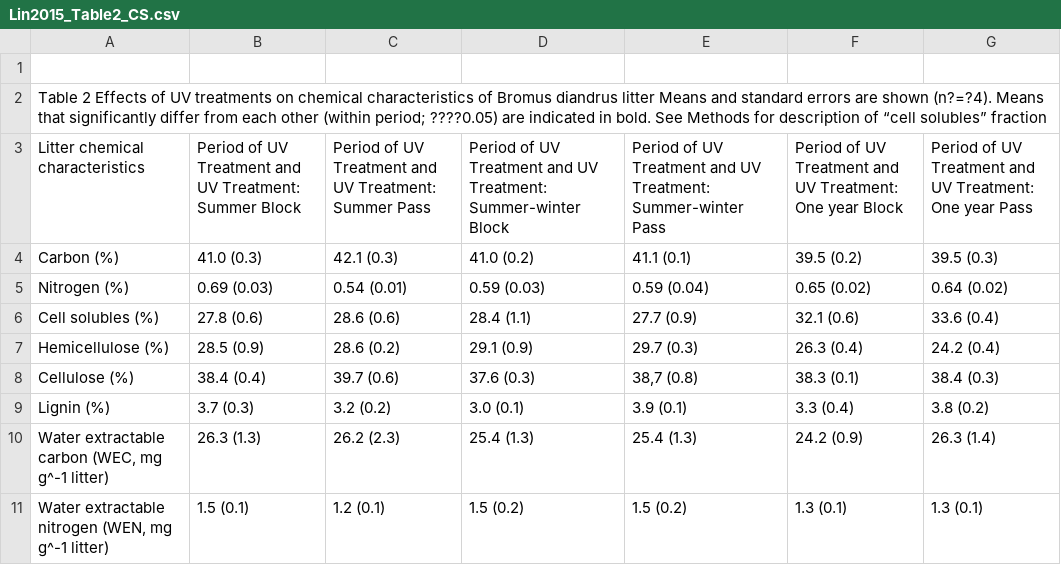
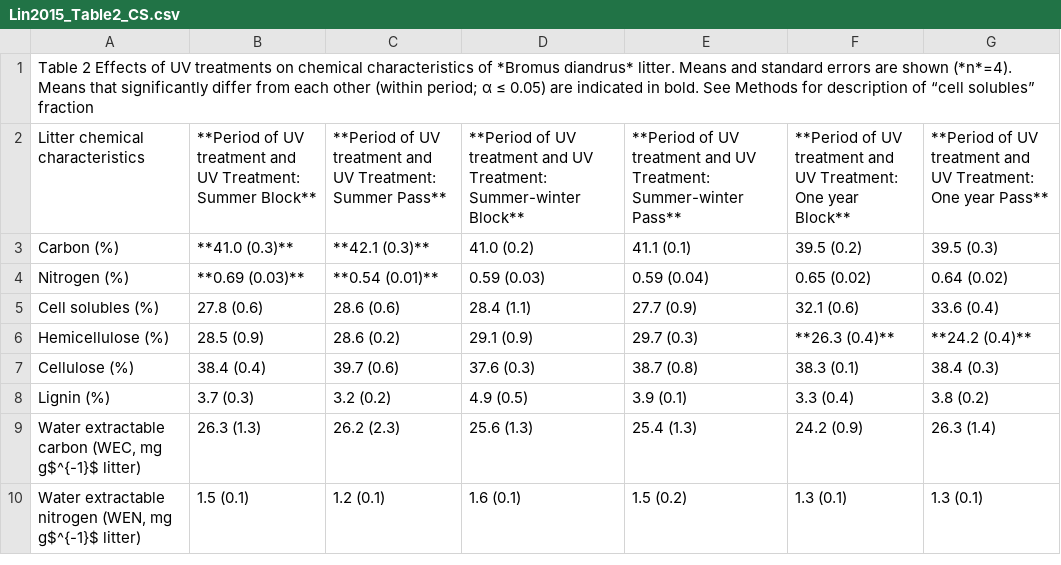
Before and after one commit to ktoddbrown/SoilDRaH, a CSV file: 01_DataRescue/Lin2015/temp/Lin2015_Table2_CS.csv, drawn as a sheet.

```diff
--- a/01_DataRescue/Lin2015/temp/Lin2015_Table2_CS.csv
+++ b/01_DataRescue/Lin2015/temp/Lin2015_Table2_CS.csv
@@ -1,11 +1,10 @@
-,,,,,,
-Table 2 Effects of UV treatments on chemical characteristics of Bromus diandrus litter Means and standard errors are shown (n?=?4). Means that significantly differ from each other (within period; ????0.05) are indicated in bold. See Methods for description of “cell solubles” fraction,,,,,,
-Litter chemical characteristics,Period of UV Treatment and UV Treatment: Summer Block,Period of UV Treatment and UV Treatment: Summer Pass,Period of UV Treatment and UV Treatment: Summer-winter Block,Period of UV Treatment and UV Treatment: Summer-winter Pass,Period of UV Treatment and UV Treatment: One year Block,Period of UV Treatment and UV Treatment: One year Pass
-Carbon (%),41.0 (0.3),42.1 (0.3),41.0 (0.2),41.1 (0.1),39.5 (0.2),39.5 (0.3)
-Nitrogen (%),0.69 (0.03),0.54 (0.01),0.59 (0.03),0.59 (0.04),0.65 (0.02),0.64 (0.02)
+Table 2 Effects of UV treatments on chemical characteristics of *Bromus diandrus* litter. Means and standard errors are shown (*n*=4). Means that significantly differ from each other (within period; α ≤ 0.05) are indicated in bold. See Methods for description of “cell solubles” fraction,,,,,,
+Litter chemical characteristics,**Period of UV treatment and UV Treatment: Summer Block**,**Period of UV treatment and UV Treatment: Summer Pass**,**Period of UV treatment and UV Treatment: Summer-winter Block**,**Period of UV treatment and UV Treatment: Summer-winter Pass**,**Period of UV treatment and UV Treatment: One year Block**,**Period of UV treatment and UV Treatment: One year Pass**
+Carbon (%),**41.0 (0.3)**,**42.1 (0.3)**,41.0 (0.2),41.1 (0.1),39.5 (0.2),39.5 (0.3)
+Nitrogen (%),**0.69 (0.03)**,**0.54 (0.01)**,0.59 (0.03),0.59 (0.04),0.65 (0.02),0.64 (0.02)
 Cell solubles (%),27.8 (0.6),28.6 (0.6),28.4 (1.1),27.7 (0.9),32.1 (0.6),33.6 (0.4)
-Hemicellulose (%),28.5 (0.9),28.6 (0.2),29.1 (0.9),29.7 (0.3),26.3 (0.4),24.2 (0.4)
-Cellulose (%),38.4 (0.4),39.7 (0.6),37.6 (0.3),"38,7 (0.8)",38.3 (0.1),38.4 (0.3)
-Lignin (%),3.7 (0.3),3.2 (0.2),3.0 (0.1),3.9 (0.1),3.3 (0.4),3.8 (0.2)
-"Water extractable carbon (WEC, mg g^-1 litter)",26.3 (1.3),26.2 (2.3),25.4 (1.3),25.4 (1.3),24.2 (0.9),26.3 (1.4)
-"Water extractable nitrogen (WEN, mg g^-1 litter)",1.5 (0.1),1.2 (0.1),1.5 (0.2),1.5 (0.2),1.3 (0.1),1.3 (0.1)
+Hemicellulose (%),28.5 (0.9),28.6 (0.2),29.1 (0.9),29.7 (0.3),**26.3 (0.4)**,**24.2 (0.4)**
+Cellulose (%),38.4 (0.4),39.7 (0.6),37.6 (0.3),38.7 (0.8),38.3 (0.1),38.4 (0.3)
+Lignin (%),3.7 (0.3),3.2 (0.2),4.9 (0.5),3.9 (0.1),3.3 (0.4),3.8 (0.2)
+"Water extractable carbon (WEC, mg g$^{-1}$ litter)",26.3 (1.3),26.2 (2.3),25.6 (1.3),25.4 (1.3),24.2 (0.9),26.3 (1.4)
+"Water extractable nitrogen (WEN, mg g$^{-1}$ litter)",1.5 (0.1),1.2 (0.1),1.6 (0.1),1.5 (0.2),1.3 (0.1),1.3 (0.1)
```
Also changed, not shown: 01_DataRescue/Lin2015/temp/Lin2015_Figure1_CS.csv, 01_DataRescue/Lin2015/temp/Lin2015_Figure2_CS.csv, 6 other files.
